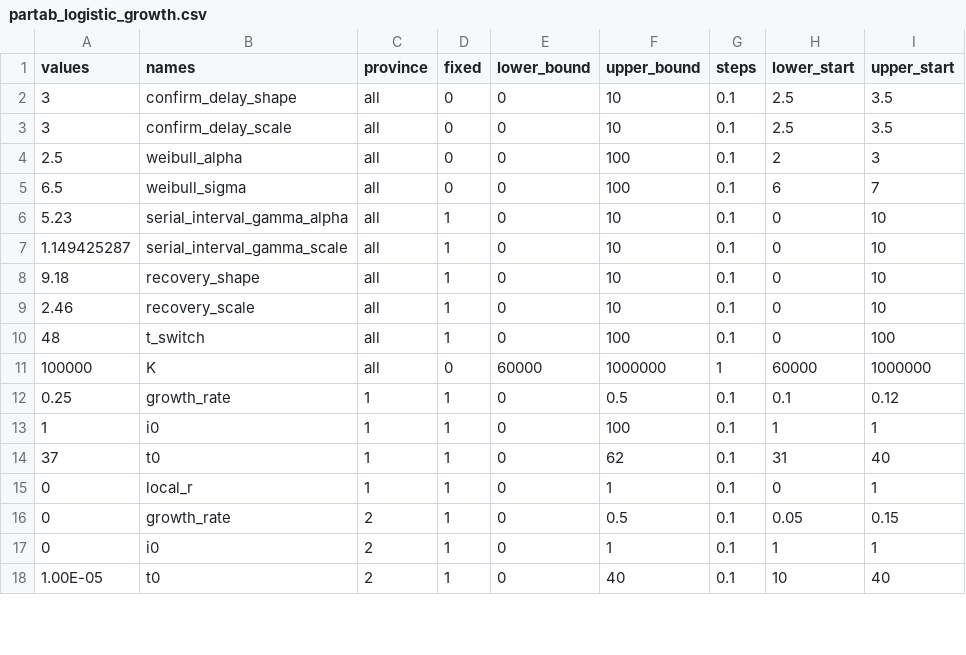
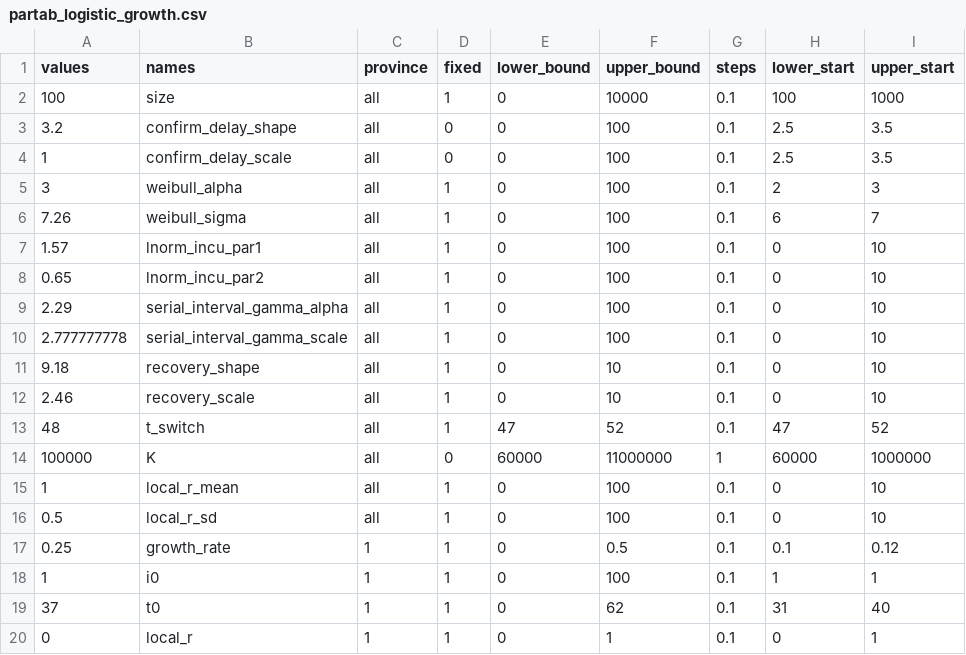
Before and after one commit to jameshay218/covback, a CSV file: pars/partab_logistic_growth.csv, drawn as a sheet; only a part is shown; the shorter side is filled out with more unchanged rows; the diff covers the shown part only.

```diff
--- a/pars/partab_logistic_growth.csv
+++ b/pars/partab_logistic_growth.csv
@@ -1,12 +1,17 @@
 values,names,province,fixed,lower_bound,upper_bound,steps,lower_start,upper_start
-3,confirm_delay_shape,all,0,0,10,0.1,2.5,3.5
-3,confirm_delay_scale,all,0,0,10,0.1,2.5,3.5
-2.5,weibull_alpha,all,0,0,100,0.1,2,3
-6.5,weibull_sigma,all,0,0,100,0.1,6,7
-5.23,serial_interval_gamma_alpha,all,1,0,10,0.1,0,10
-1.149425287,serial_interval_gamma_scale,all,1,0,10,0.1,0,10
+100,size,all,1,0,10000,0.1,100,1000
+3.2,confirm_delay_shape,all,0,0,100,0.1,2.5,3.5
+1,confirm_delay_scale,all,0,0,100,0.1,2.5,3.5
+3,weibull_alpha,all,1,0,100,0.1,2,3
+7.26,weibull_sigma,all,1,0,100,0.1,6,7
+1.57,lnorm_incu_par1,all,1,0,100,0.1,0,10
+0.65,lnorm_incu_par2,all,1,0,100,0.1,0,10
+2.29,serial_interval_gamma_alpha,all,1,0,100,0.1,0,10
+2.777777778,serial_interval_gamma_scale,all,1,0,100,0.1,0,10
 9.18,recovery_shape,all,1,0,10,0.1,0,10
 2.46,recovery_scale,all,1,0,10,0.1,0,10
-48,t_switch,all,1,0,100,0.1,0,100
-100000,K,all,0,60000,1000000,1,60000,1000000
+48,t_switch,all,1,47,52,0.1,47,52
+100000,K,all,0,60000,11000000,1,60000,1000000
+1,local_r_mean,all,1,0,100,0.1,0,10
+0.5,local_r_sd,all,1,0,100,0.1,0,10
 0.25,growth_rate,1,1,0,0.5,0.1,0.1,0.12
```
Also changed, not shown: 74 edited cells elsewhere in this file, 60 other files.
